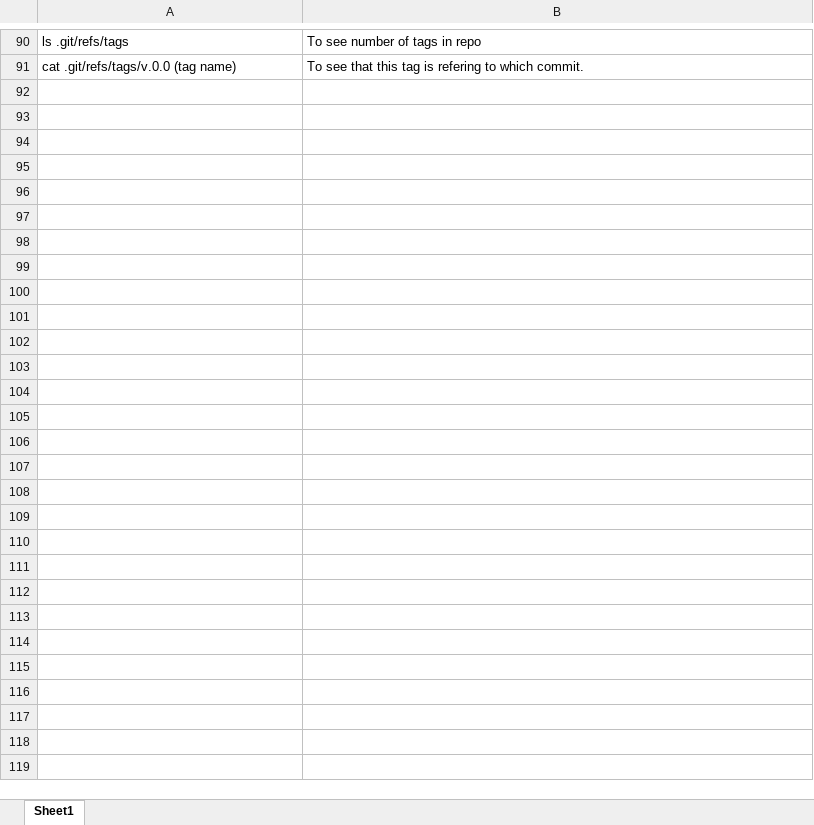
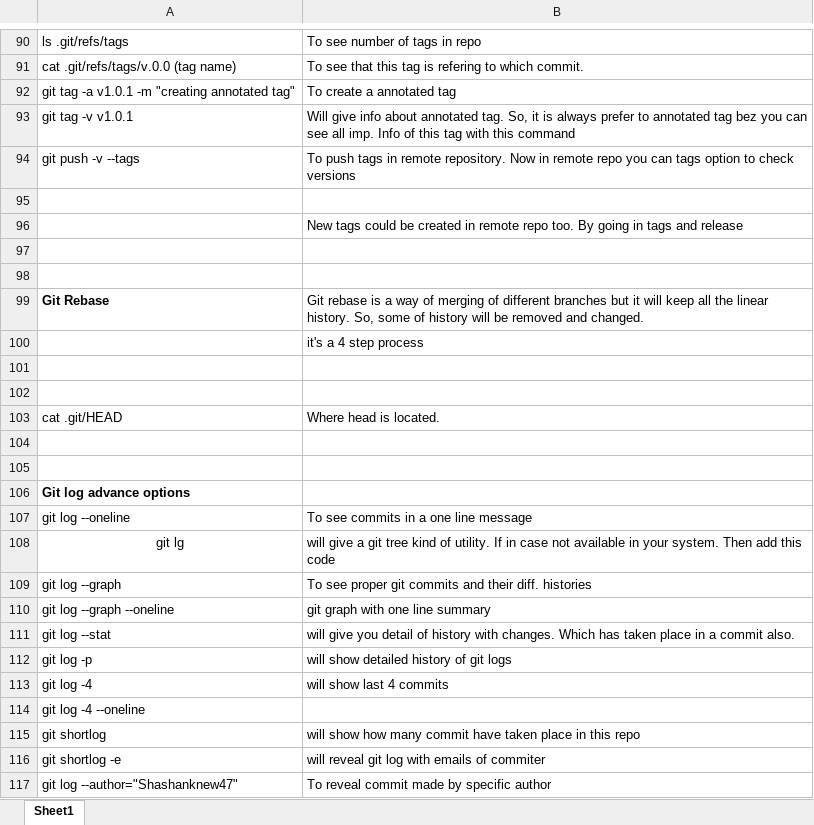
Before and after one commit to Shashanknew47/Summary_notes, an Excel workbook: git commands.xlsx, sheet Sheet1, drawn as a sheet; only a part is shown, gaps mark what is left out; values as stored, in another font and other column widths than the file's, no borders; charts and pictures not drawn; the diff names each change by its address in the sheet, - before the commit and + after, or states it on an @@ line.

```diff
--- a/git commands.xlsx (sheet Sheet1)
+++ b/git commands.xlsx (sheet Sheet1)
+row 92: git tag -a v1.0.1 -m "creating annotated tag" | To create a annotated tag
+row 93: git tag -v v1.0.1 | Will give info about annotated tag. So, it is always prefer to annotated tag bez you can see all imp. Info of this tag with this command
+row 94: git push -v --tags | To push tags in remote repository. Now in remote repo you can tags option to check versions
+row 95: (empty)
+row 96:  | New tags could be created in remote repo too. By going in tags and release
+row 97: (empty)
+row 98: (empty)
+row 99: Git Rebase | Git rebase is a way of merging of different branches but it will keep all the linear history. So, some of history will be removed and changed.
+row 100:  | it's a 4 step process
+row 101: (empty)
+row 102: (empty)
+row 103: cat .git/HEAD | Where head is located.
+row 104: (empty)
+row 105: (empty)
+row 106: Git log advance options
+row 107: git log --oneline | To see commits in a one line message
+row 108: git lg | will give a git tree kind of utility. If in case not available in your system. Then add this code
+row 109: git log --graph | To see proper git commits and their diff. histories
+row 110: git log --graph --oneline | git graph with one line summary
+row 111: git log --stat | will give you detail of history with changes. Which has taken place in a commit also.
+row 112: git log -p | will show detailed history of git logs
+row 113: git log -4 | will show last 4 commits
+row 114: git log -4 --oneline
+row 115: git shortlog | will show how many commit have taken place in this repo
+row 116: git shortlog -e | will reveal git log with emails of commiter
+row 117: git log --author="Shashanknew47" | To reveal commit made by specific author
```
Also changed, not shown: charts or pictures, Linux commands.xlsx, docker commands.xlsx, 1 other file.
